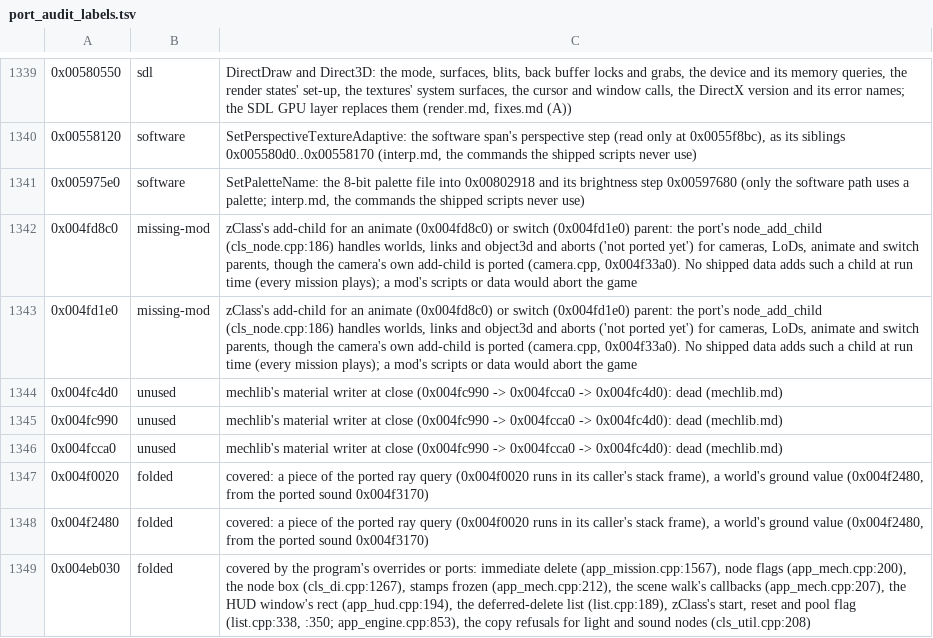
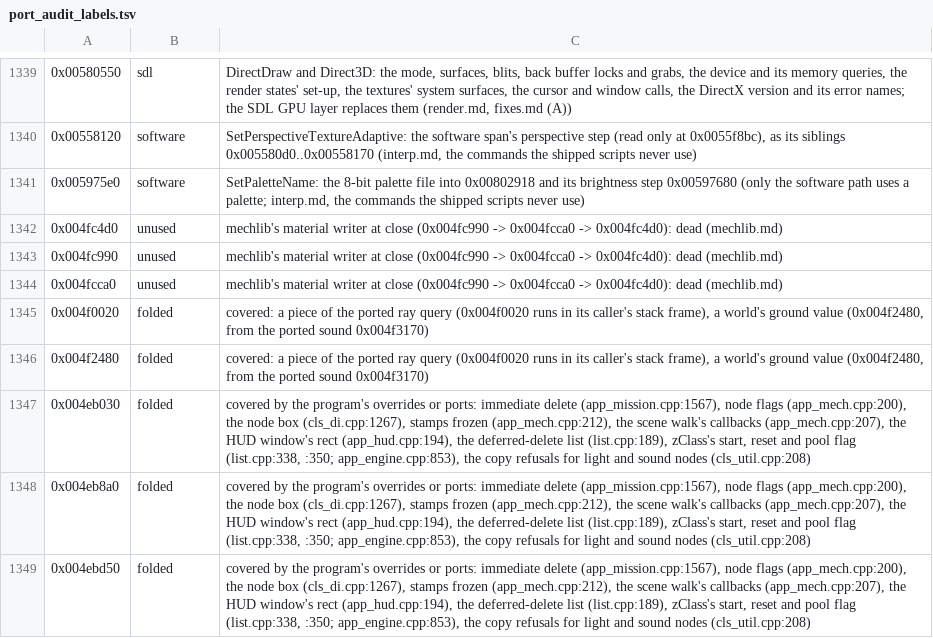
Before and after one commit to telltaleatheist/mw3-re, a TSV file: tools/analysis/port_audit_labels.tsv, drawn as a sheet; only a part is shown, gaps mark what is left out; the shorter side is filled out with more unchanged rows; the diff names each change by its address in the sheet, - before the commit and + after, or states it on an @@ line.

Commit message:
zClass's add-child for every parent class: the camera's 0x4f33a0, the LoD's jump to the link (0x4fe0a0), the animate's 0x4fd8c0 and the switch's 0x4fd1e0 (its class data checked); a sequence or unknown class reported as 0x4eb9b0 does and refused, no longer an abort; test_destroy's op 16 adds by class under worlds, object3d nodes and LoDs and under nodes posing as sequence, animate, switch (data set or null) and unknown classes, 3066 calls on six worlds identical

```diff
--- a/tools/analysis/port_audit_labels.tsv
+++ b/tools/analysis/port_audit_labels.tsv
-row 1342: 0x004fd8c0 | missing-mod | zClass's add-child for an animate (0x004fd8c0) or switch (0x004fd1e0) parent: the port's node_add_child (cls_node.cpp:186) handles worlds, links and object3d and aborts ('not ported yet') for cameras, LoDs, animate and switch parents, though the camera's own add-child is ported (camera.cpp, 0x004f33a0). No shipped data adds such a child at run time (every mission plays); a mod's scripts or data would abort the game
-row 1343: 0x004fd1e0 | missing-mod | zClass's add-child for an animate (0x004fd8c0) or switch (0x004fd1e0) parent: the port's node_add_child (cls_node.cpp:186) handles worlds, links and object3d and aborts ('not ported yet') for cameras, LoDs, animate and switch parents, though the camera's own add-child is ported (camera.cpp, 0x004f33a0). No shipped data adds such a child at run time (every mission plays); a mod's scripts or data would abort the game
```
Also changed, not shown: 5 other files.
